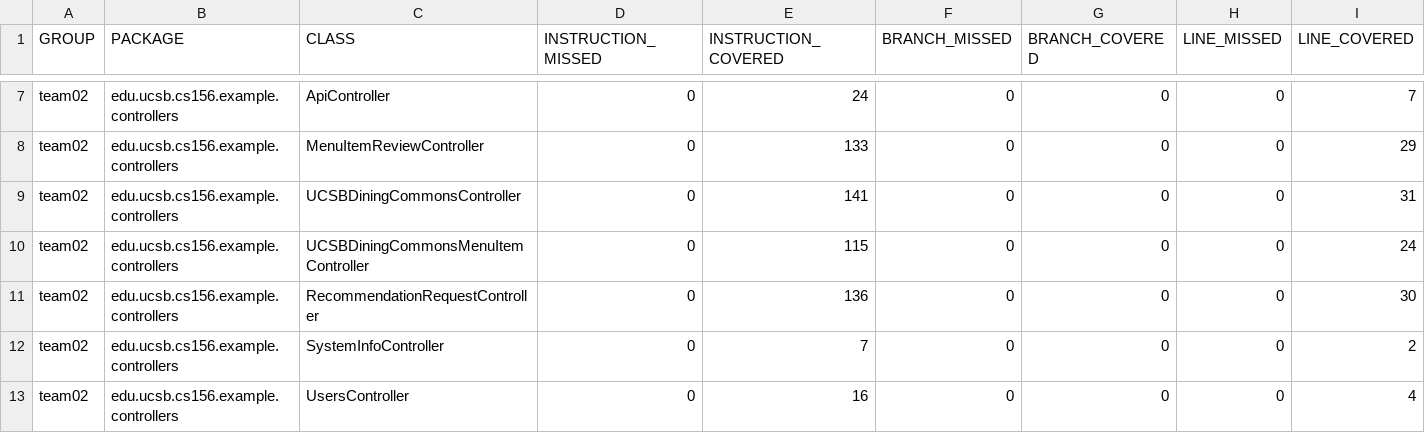
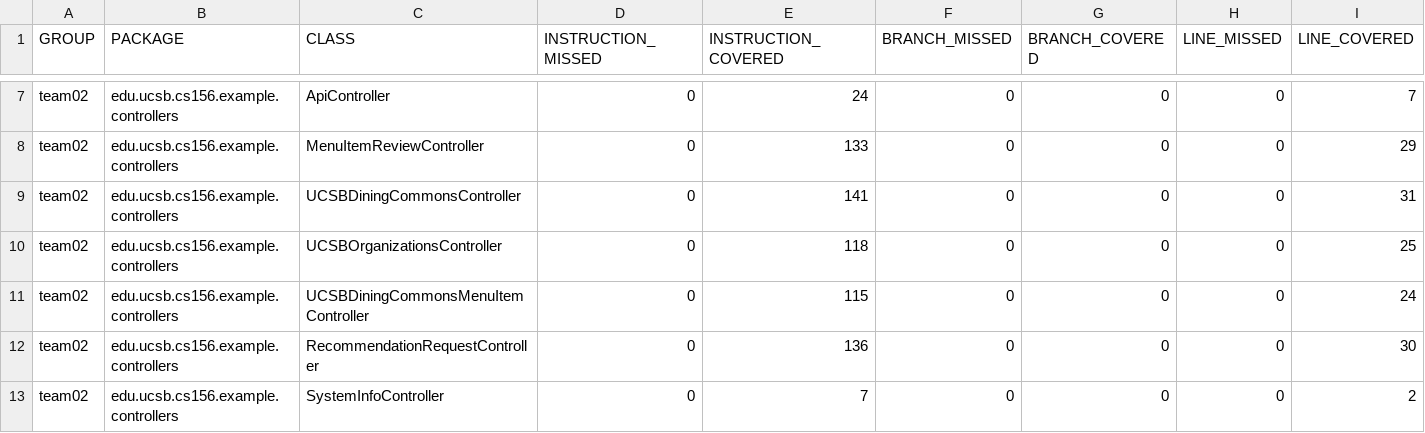
Before and after one commit to ucsb-cs156-w24/team02-w24-4pm-2, a CSV file: jacoco/jacoco.csv, drawn as a sheet; only a part is shown, gaps mark what is left out; the shorter side is filled out with more unchanged rows; rows hold the shown columns only; the diff names each change by its address in the sheet, - before the commit and + after, or states it on an @@ line.

Commit message:
Deploying to gh-pages from @ ucsb-cs156-w24/team02-w24-4pm-2@e153d9f75fb28418eaa07ab69eede17a37276be9 🚀

```diff
--- a/jacoco/jacoco.csv
+++ b/jacoco/jacoco.csv
+row 10: team02 | edu.ucsb.cs156.example.controllers | UCSBOrganizationsController | 0 | 118 | 0 | 0 | 0 | 25
```
Also changed, not shown: 7 other files.
